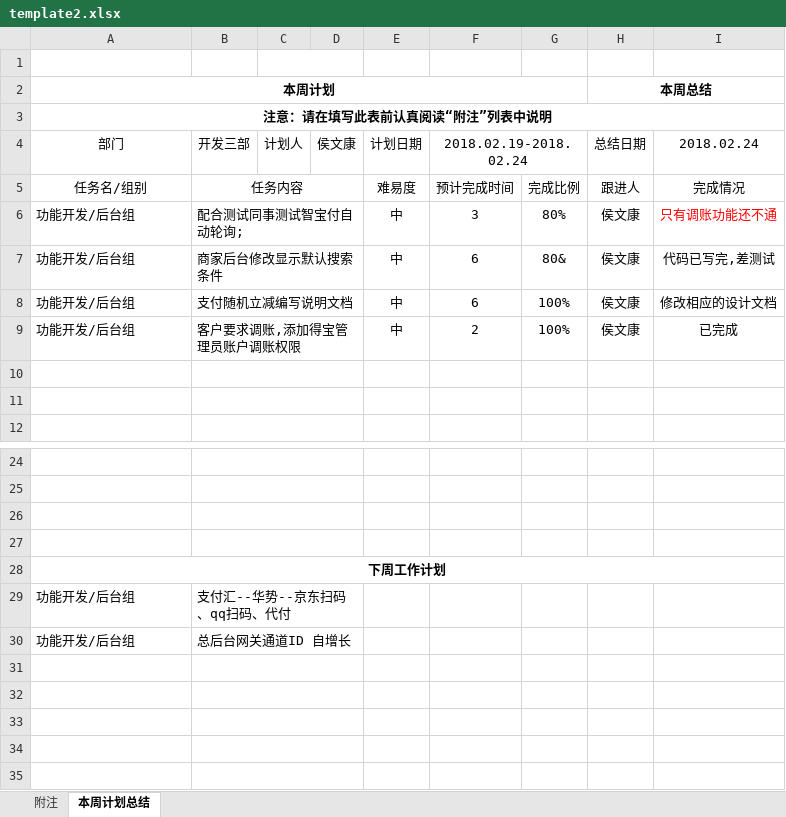
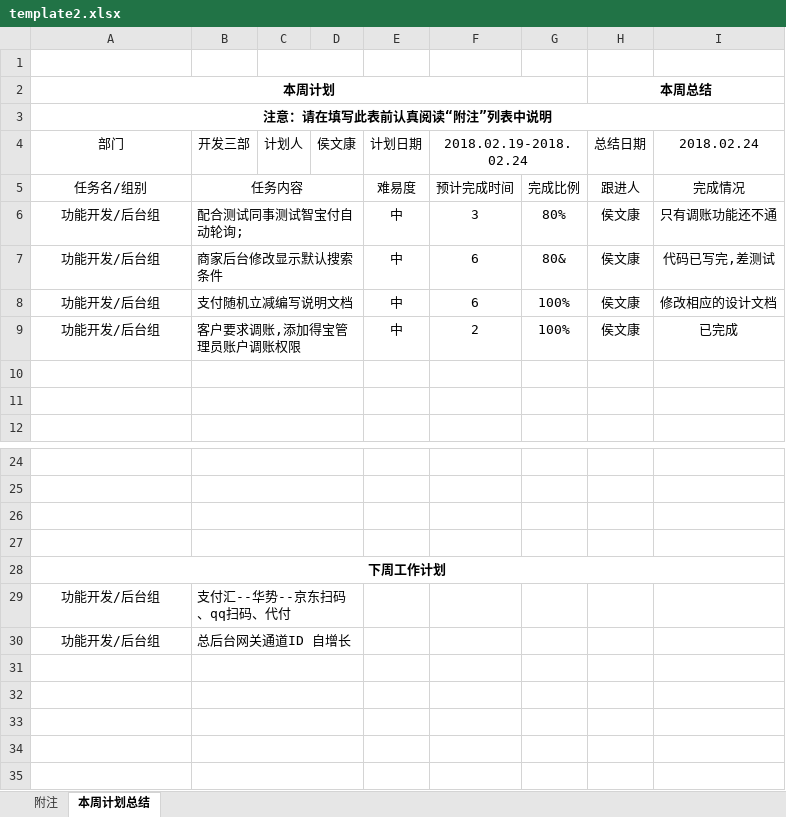
Before and after one commit to ab1324ab/CreateWrodEscel, an Excel workbook: src/main/resources/template2.xlsx, sheet 本周计划总结, drawn as a sheet; only a part is shown, gaps mark what is left out; values as stored, in another font and other column widths than the file's, no borders; charts and pictures not drawn; the diff names each change by its address in the sheet, - before the commit and + after, or states it on an @@ line.

```diff
--- a/src/main/resources/template2.xlsx (sheet 本周计划总结)
+++ b/src/main/resources/template2.xlsx (sheet 本周计划总结)
-A6:A9 alignment: left
+A6:A9 alignment: center
-I6 text colour: #FF0000
+I6 text colour: black
-A29:A30 alignment: left
+A29:A30 alignment: center
```
Also changed, not shown: 6 other files.
